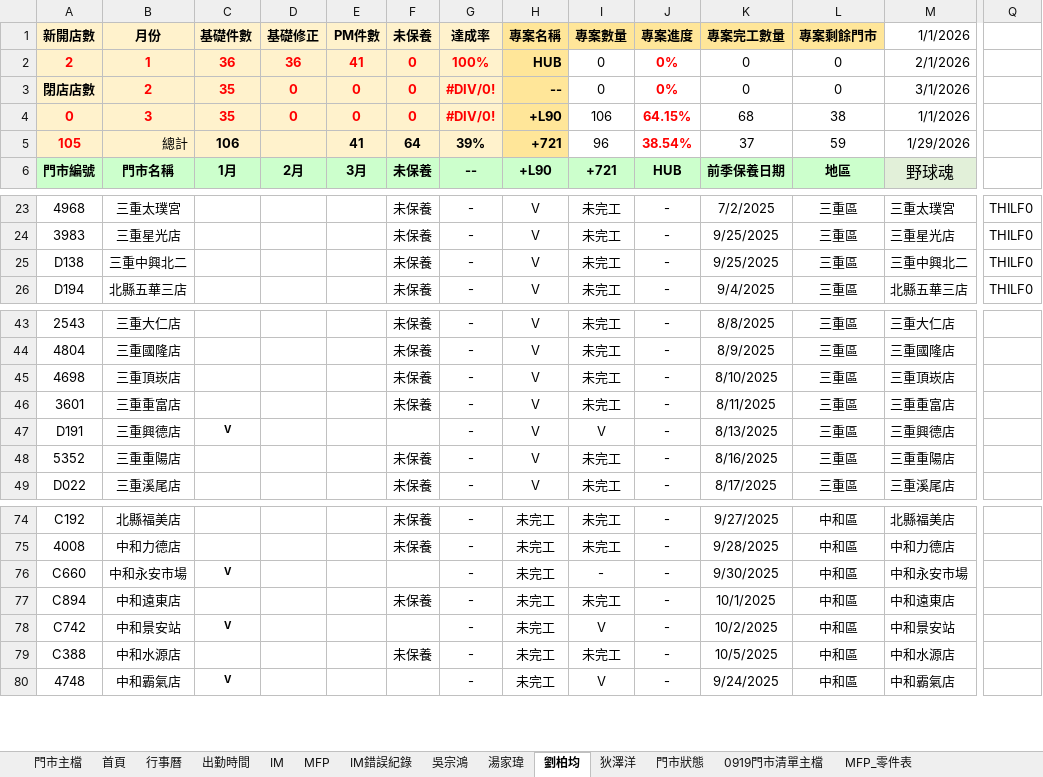
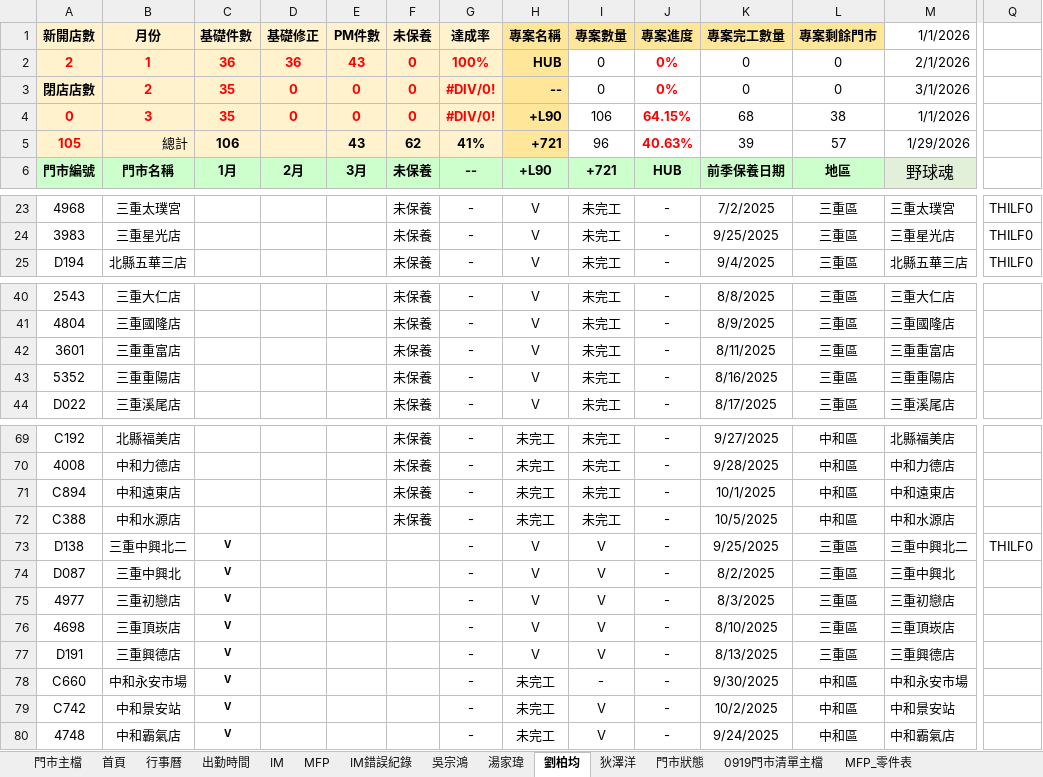
Before and after one commit to Yang-0419-di/FW_2, an Excel workbook: 臨時備份/自動備份/data.xlsx, sheet 劉柏均, drawn as a sheet; only a part is shown, gaps mark what is left out; values as stored, in another font and other column widths than the file's, no borders; conditional formats not drawn; removed rows and columns are numbered as before the commit, all else as after; rows hold the shown columns only; the diff names each change by its address in the sheet, - before the commit and + after, or states it on an @@ line.

```diff
--- a/臨時備份/自動備份/data.xlsx (sheet 劉柏均)
+++ b/臨時備份/自動備份/data.xlsx (sheet 劉柏均)
-E2: 41
+E2: 43
-E5: 41
+E5: 43
-F5: 64
+F5: 62
-G5: 39%
+G5: 41%
-J5: 38.54%
+J5: 40.63%
-K5: 37
+K5: 39
-L5: 59
+L5: 57
-row 25: D138 | 三重中興北二 |  |  |  | 未保養 | - | V | 未完工 | - | 9/25/2025 | 三重區 | 三重中興北二 | THILF0
-row 45: 4698 | 三重頂崁店 |  |  |  | 未保養 | - | V | 未完工 | - | 8/10/2025 | 三重區 | 三重頂崁店
@@ row 77 moved to row 71: C894 @@
@@ row 79 moved to row 72: C388 @@
+row 73: D138 | 三重中興北二 | V |  |  |  | - | V | V | - | 9/25/2025 | 三重區 | 三重中興北二 | THILF0
@@ row 37 moved to row 74: D087 @@
@@ row 38 moved to row 75: 4977 @@
+row 76: 4698 | 三重頂崁店 | V |  |  |  | - | V | V | - | 8/10/2025 | 三重區 | 三重頂崁店
@@ row 47 moved to row 77: D191 @@
```
Also changed, not shown: sheet 門市主檔, sheet MFP, sheet IM, sheet 湯家瑋, sheet 出勤時間, sheet 首頁, 1 more sheet, formulas that keep their value, hidden cells, charts or pictures, IM/202601_HL_Maintain_Report.xlsx, IM/202601_Service_Count_Report.xlsx, 3 other files.
